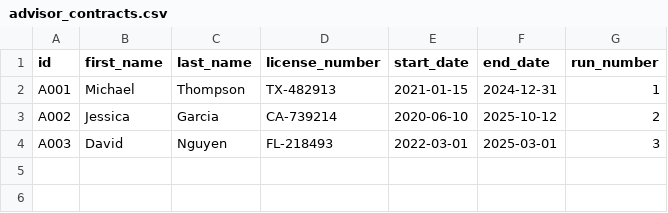
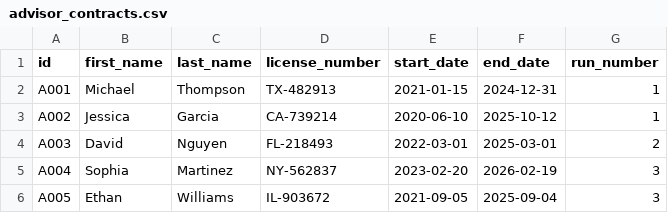
Before and after one commit to erebelo/spring-data-aws, a CSV file: docs/data/advisor_contracts.csv, drawn as a sheet.

```diff
--- a/docs/data/advisor_contracts.csv
+++ b/docs/data/advisor_contracts.csv
@@ -2,3 +2,5 @@ id,first_name,last_name,license_number,start_date,end_date,run_number
 A001,Michael,Thompson,TX-482913,2021-01-15,2024-12-31,1
-A002,Jessica,Garcia,CA-739214,2020-06-10,2025-10-12,2
-A003,David,Nguyen,FL-218493,2022-03-01,2025-03-01,3
+A002,Jessica,Garcia,CA-739214,2020-06-10,2025-10-12,1
+A003,David,Nguyen,FL-218493,2022-03-01,2025-03-01,2
+A004,Sophia,Martinez,NY-562837,2023-02-20,2026-02-19,3
+A005,Ethan,Williams,IL-903672,2021-09-05,2025-09-04,3
```
Also changed, not shown: docs/data/firm_contracts.csv, 8 other files.
